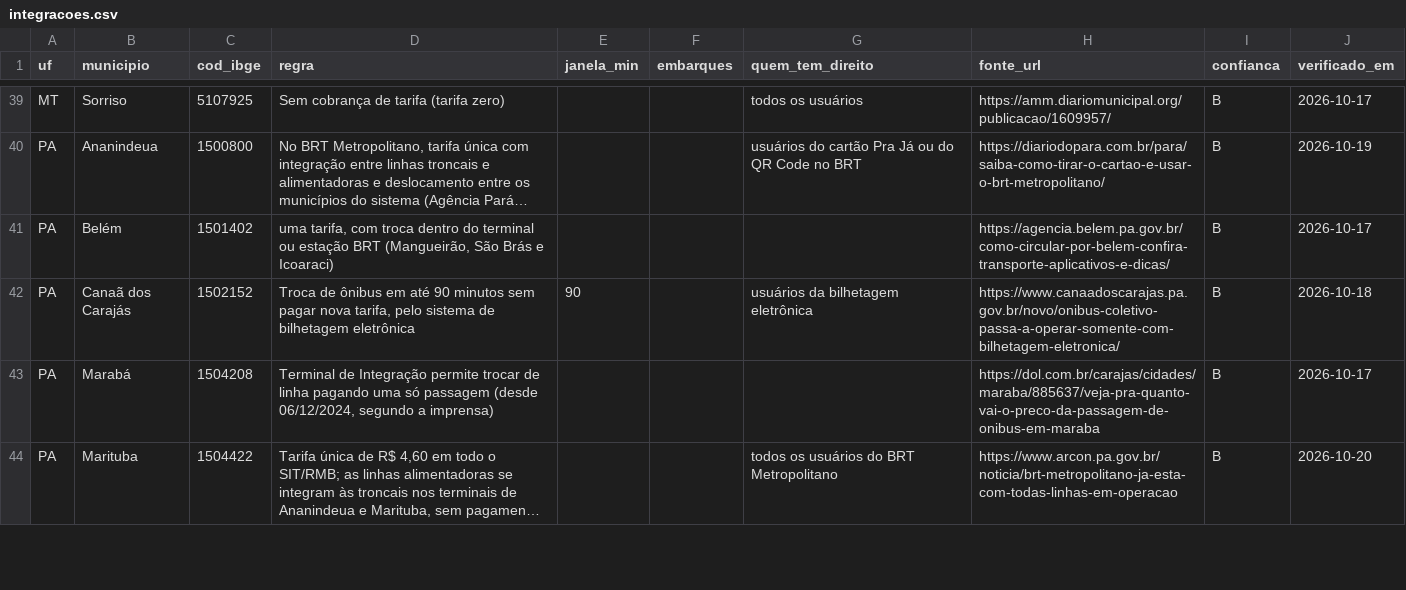
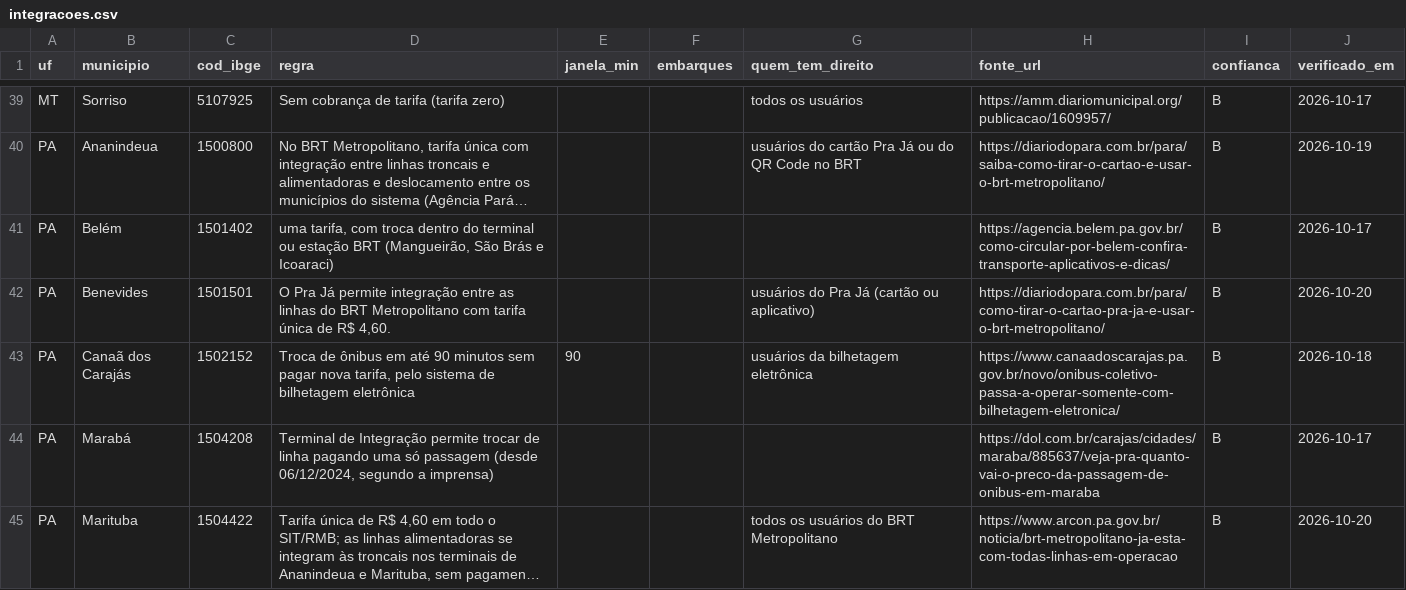
Before and after one commit to OtimizaPro/tarifas_integracoestarifarias_transportepublico_brasileiro, a CSV file: dados/integracoes.csv, drawn as a sheet; only a part is shown, gaps mark what is left out; long unchanged cells end in …; the diff covers the shown part only; the diff names each change by its address in the sheet, - before the commit and + after, or states it on an @@ line.

```diff
--- a/dados/integracoes.csv
+++ b/dados/integracoes.csv
+row 42: PA | Benevides | 1501501 | O Pra Já permite integração entre as linhas do BRT Metropolitano com tarifa única de R$ 4,60. |  |  | usuários do Pra Já (cartão ou aplicativo) | https://diariodopara.com.br/para/como-tirar-o-cartao-pra-ja-e-usar-o-brt-metropolitano/ | B | 2026-10-20
```
Also changed, not shown: 5 added rows elsewhere in this file, dados/beneficios.csv, dados/reajustes.csv, 20 other files.
